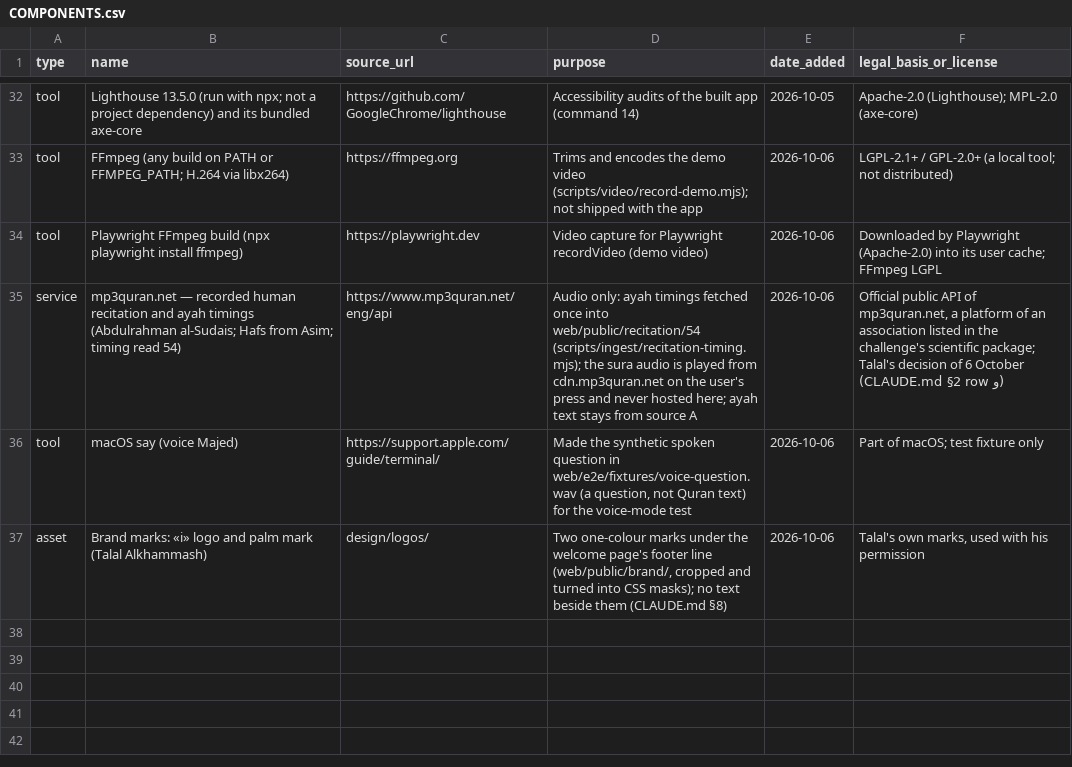
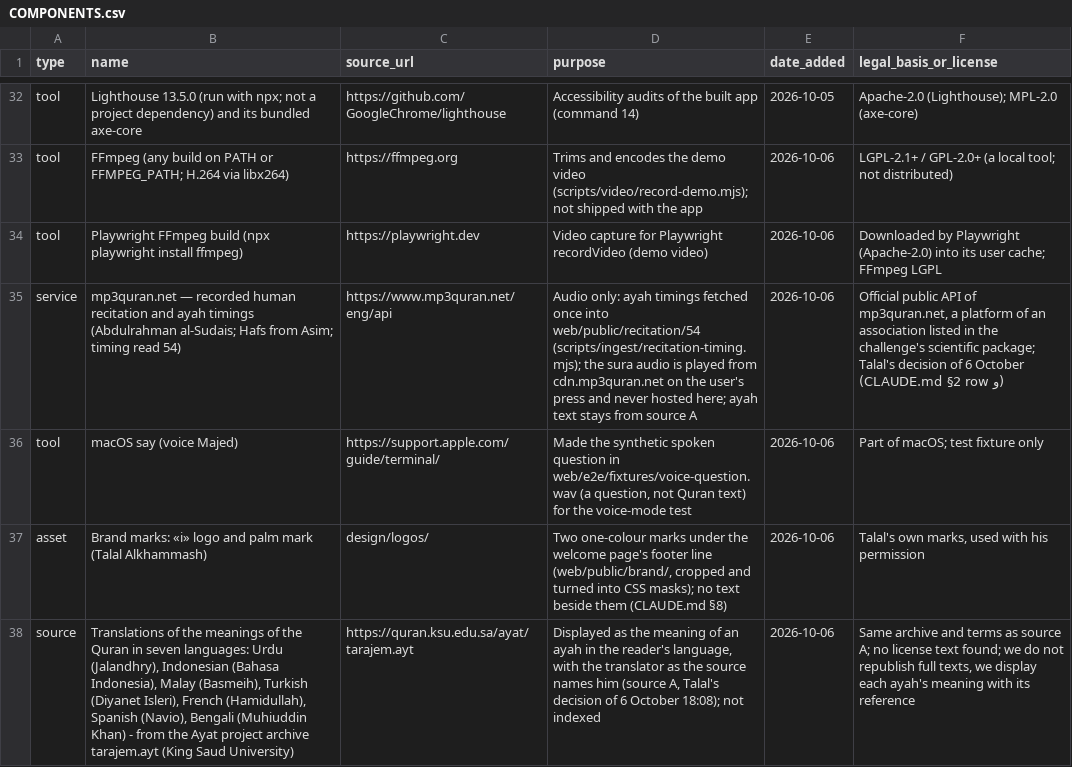
Before and after one commit to alkhammashtalal-sketch/i-muslim, a CSV file: docs/COMPONENTS.csv, drawn as a sheet; only a part is shown, gaps mark what is left out; the diff names each change by its address in the sheet, - before the commit and + after, or states it on an @@ line.

```diff
--- a/docs/COMPONENTS.csv
+++ b/docs/COMPONENTS.csv
+row 38: source | Translations of the meanings of the Quran in seven languages: Urdu (Jalandhry), Indonesian (Bahasa Indonesia), Malay (Basmeih), Turkish (Diyanet Isleri), French (Hamidullah), Spanish (Navio), Bengali (Muhiuddin Khan) - from the Ayat project archive tarajem.ayt (King Saud University) | https://quran.ksu.edu.sa/ayat/tarajem.ayt | Displayed as the meaning of an ayah in the reader's language, with the translator as the source names him (source A, Talal's decision of 6 October 18:08); not indexed | 2026-10-06 | Same archive and terms as source A; no license text found; we do not republish full texts, we display each ayah's meaning with its reference
```
Also changed, not shown: 7 other files.
